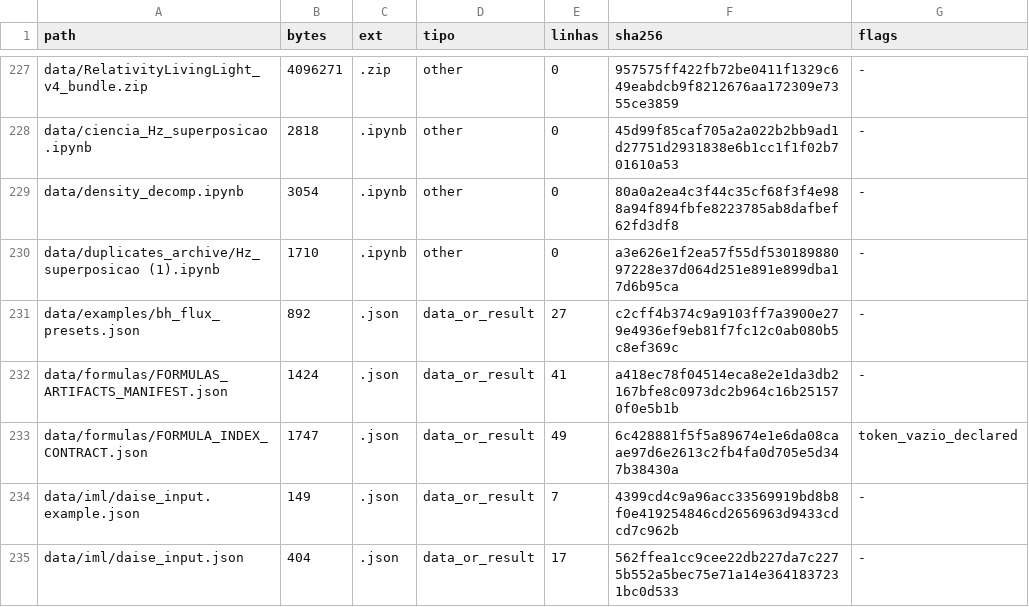
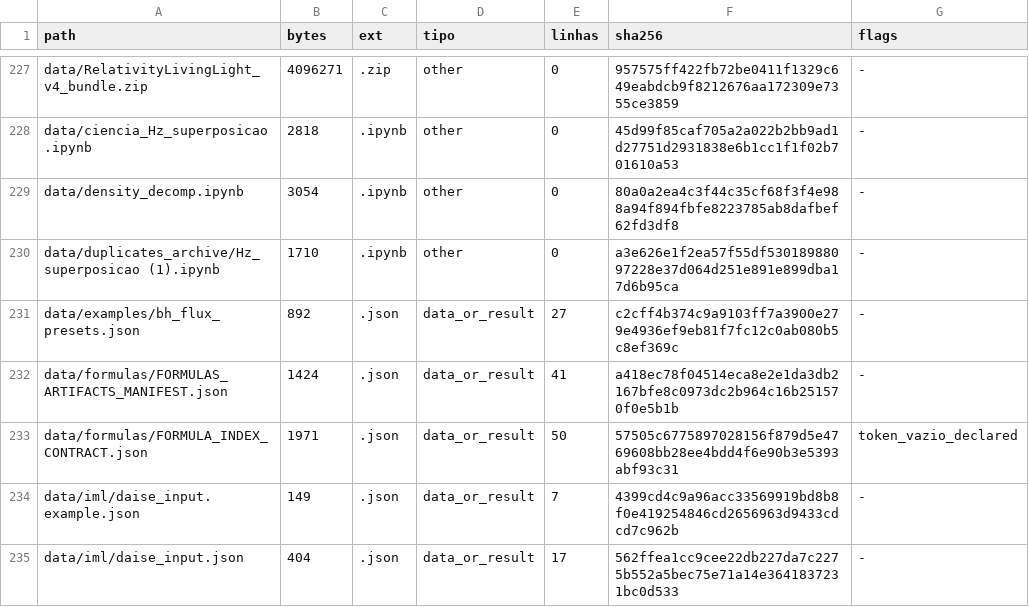
Before and after one commit to rafaelmeloreisnovo/relativity-living-light, a TSV file: data/results/repo_inventory.tsv, drawn as a sheet; only a part is shown, gaps mark what is left out.

```diff
--- a/data/results/repo_inventory.tsv
+++ b/data/results/repo_inventory.tsv
@@ -232,3 +232,3 @@ data/examples/bh_flux_presets.json	892	.json	data_or_result	27	c2cff4b374c9a9103
 data/formulas/FORMULAS_ARTIFACTS_MANIFEST.json	1424	.json	data_or_result	41	a418ec78f04514eca8e2e1da3db2167bfe8c0973dc2b964c16b251570f0e5b1b	-
-data/formulas/FORMULA_INDEX_CONTRACT.json	1747	.json	data_or_result	49	6c428881f5f5a89674e1e6da08caae97d6e2613c2fb4fa0d705e5d347b38430a	token_vazio_declared
+data/formulas/FORMULA_INDEX_CONTRACT.json	1971	.json	data_or_result	50	57505c6775897028156f879d5e4769608bb28ee4bdd4f6e90b3e5393abf93c31	token_vazio_declared
 data/iml/daise_input.example.json	149	.json	data_or_result	7	4399cd4c9a96acc33569919bd8b8f0e419254846cd2656963d9433cdcd7c962b	-
```
Also changed, not shown: 4 other files.
